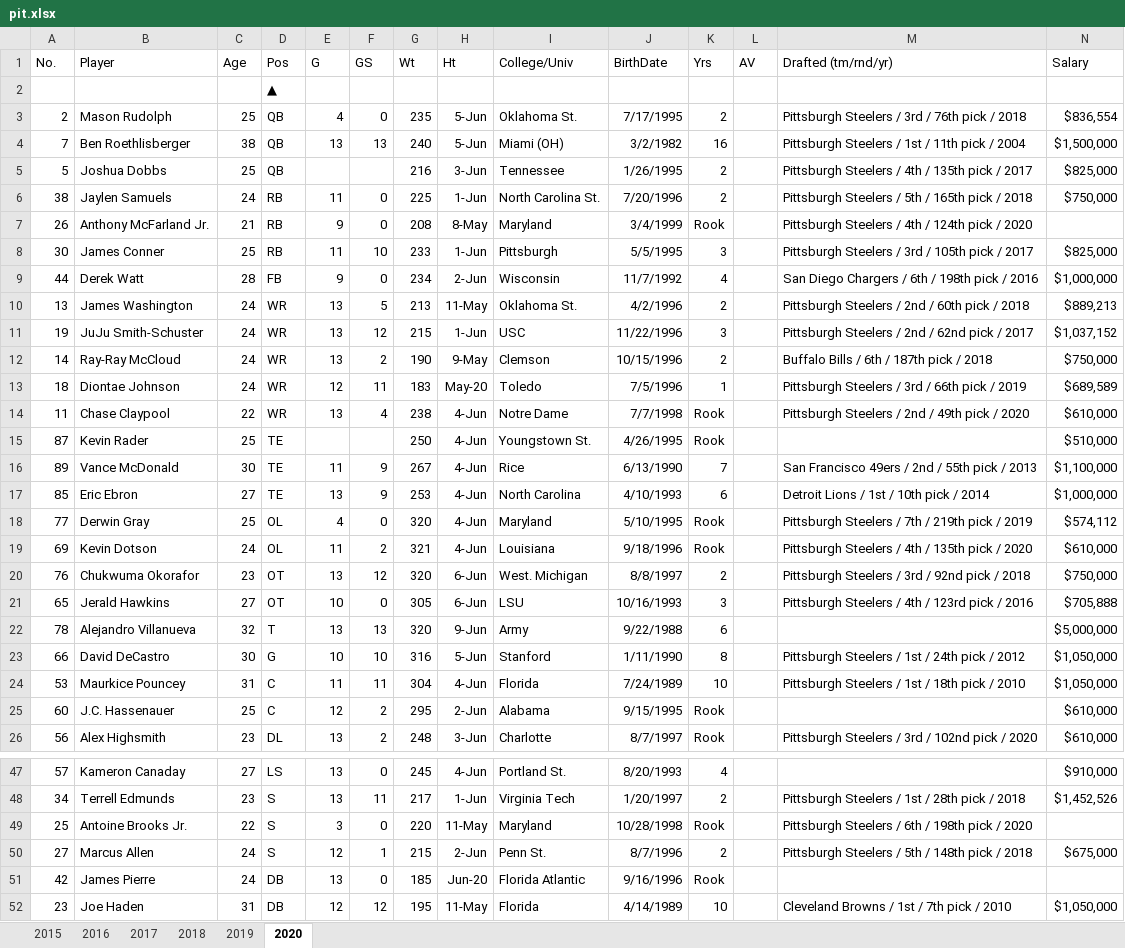
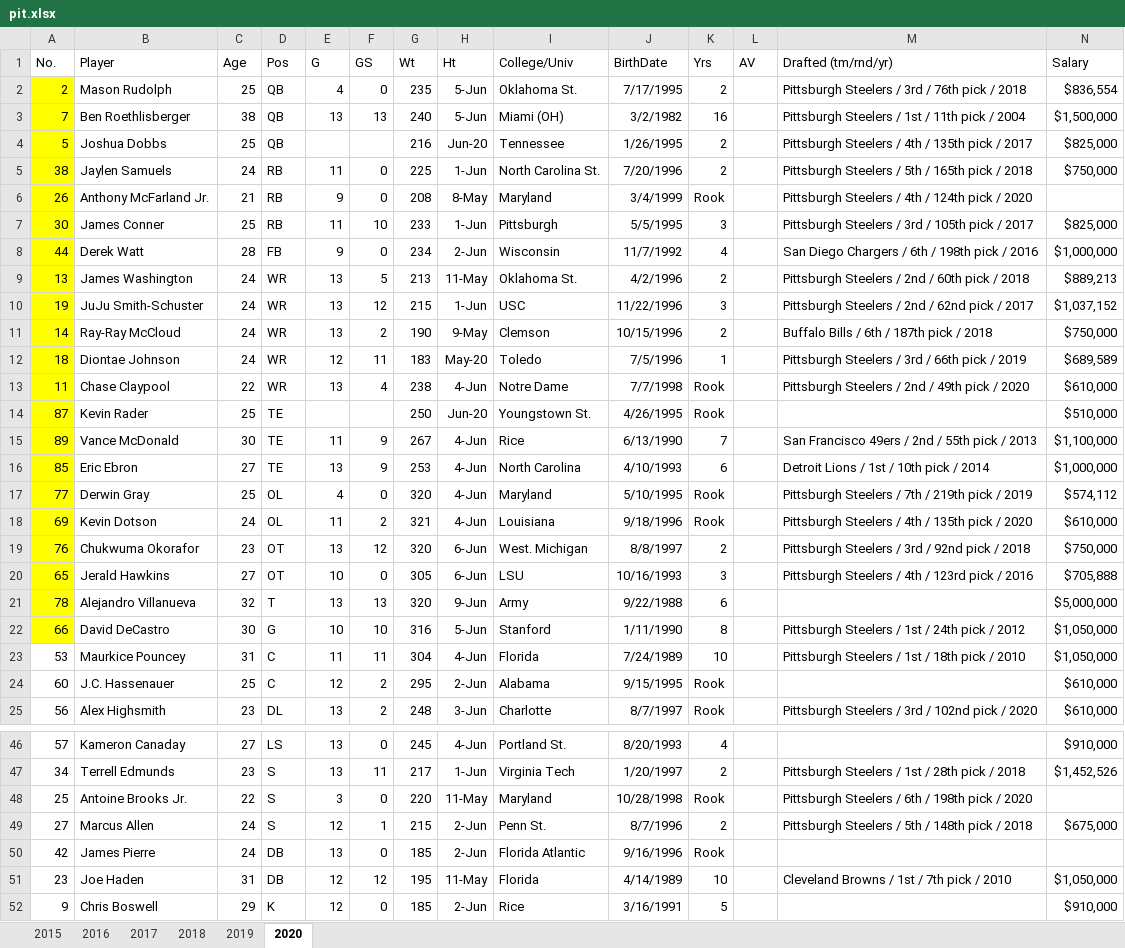
Before and after one commit to ClintNanney/Capstone, an Excel workbook: data/pit.xlsx, sheet 2020, drawn as a sheet; only a part is shown, gaps mark what is left out; the shorter side is filled out with more unchanged rows; values as stored, in another font and other column widths than the file's, no borders; removed rows and columns are numbered as before the commit, all else as after; the diff covers the shown part only; the diff names each change by its address in the sheet, - before the commit and + after, or states it on an @@ line.

```diff
--- a/data/pit.xlsx (sheet 2020)
+++ b/data/pit.xlsx (sheet 2020)
-row 2:  |  |  | ▲
-A2:A22 fill: none
+A2:A22 fill: #FFFF00
-H4 (Ht): 3-Jun
+H4 (Ht): Jun-20
-H14 (Ht): 4-Jun
+H14 (Ht): Jun-20
-H50 (Ht): Jun-20
+H50 (Ht): 2-Jun
```
Also changed, not shown: 4 edited cells elsewhere in this sheet, sheet 2017, sheet 2018, sheet 2019, sheet 2015, sheet 2016, data/ari.xlsx, data/cle.xlsx, 33 other files.
